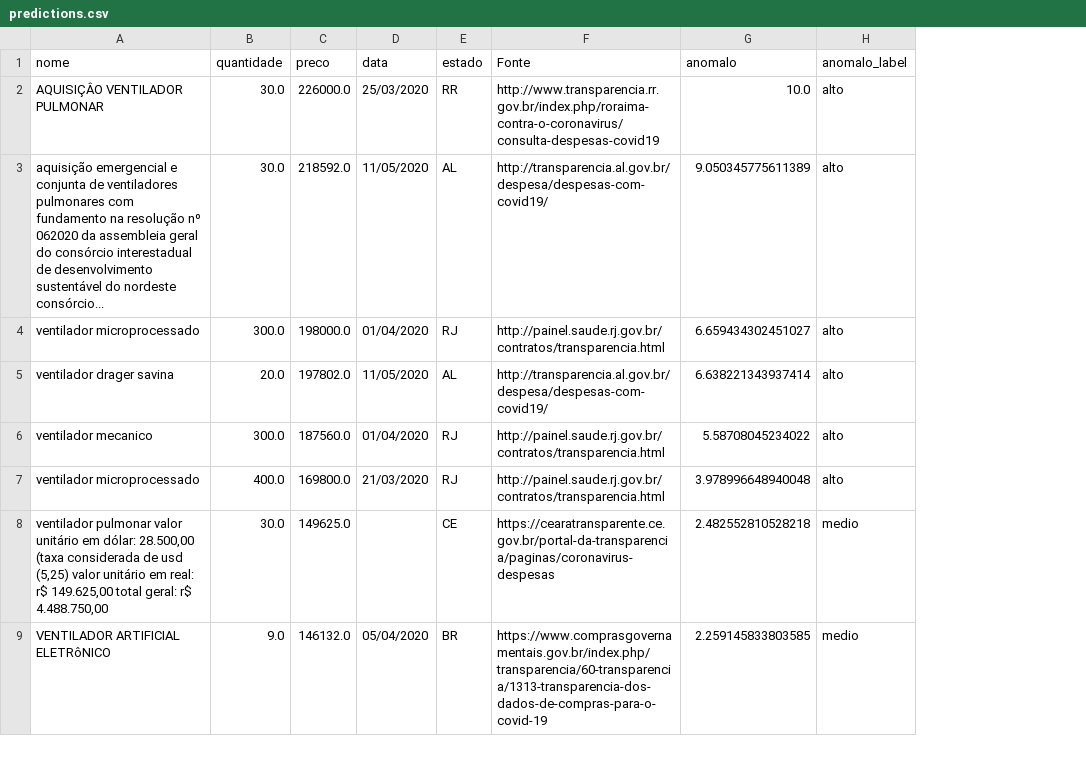
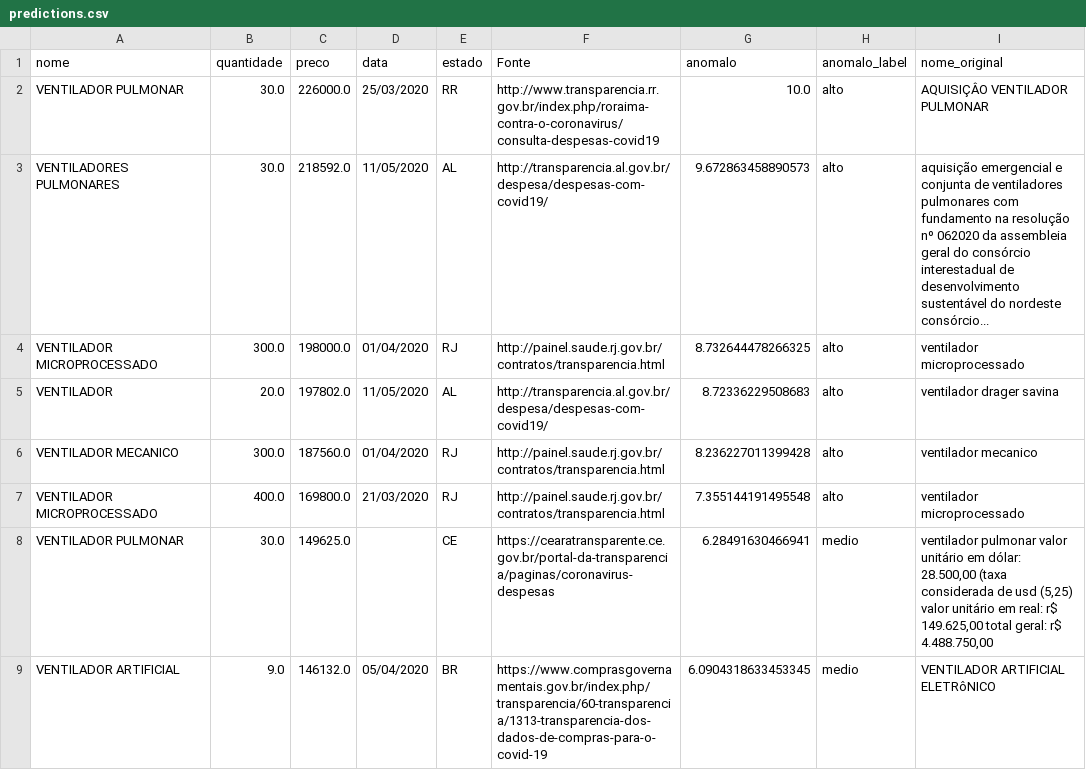
Before and after one commit to Covid404/OSCE, a CSV file: data/predictions.csv, drawn as a sheet; only a part is shown; the diff covers the shown part only; the diff names each change by its address in the sheet, - before the commit and + after, or states it on an @@ line.

Commit message:
update predictions.csv

```diff
--- a/data/predictions.csv
+++ b/data/predictions.csv
+column I (nome_original), rows 2-9: AQUISIÇÂO VENTILADOR PULMONAR | aquisição emergencial e conjunta de ventiladores pulmonares com fundamento na resolução nº 062020 da assembleia geral do consórcio interestadual de desenvolvimento sustentável do nordeste consórcio... | ventilador microprocessado | ventilador drager savina | ventilador mecanico | ventilador microprocessado | ventilador pulmonar valor unitário em dólar: 28.500,00 (taxa considerada de usd (5,25) valor unitário em real: r$ 149.625,00 total geral: r$ 4.488.750,00 | VENTILADOR ARTIFICIAL ELETRôNICO
-A2 (nome): AQUISIÇÂO VENTILADOR PULMONAR
+A2 (nome): VENTILADOR PULMONAR
-A3 (nome): aquisição emergencial e conjunta de ventiladores pulmonares com fundamento na resolução nº 062020 da assembleia geral do consórcio interestadual de desenvolvimento sustentável do nordeste consórcio...
+A3 (nome): VENTILADORES PULMONARES
-G3 (anomalo): 9.050345775611389
+G3 (anomalo): 9.672863458890573
-A4 (nome): ventilador microprocessado
+A4 (nome): VENTILADOR MICROPROCESSADO
-G4 (anomalo): 6.659434302451027
+G4 (anomalo): 8.732644478266325
-A5 (nome): ventilador drager savina
+A5 (nome): VENTILADOR
-G5 (anomalo): 6.638221343937414
+G5 (anomalo): 8.72336229508683
-A6 (nome): ventilador mecanico
+A6 (nome): VENTILADOR MECANICO
-G6 (anomalo): 5.58708045234022
+G6 (anomalo): 8.236227011399428
-A7 (nome): ventilador microprocessado
+A7 (nome): VENTILADOR MICROPROCESSADO
-G7 (anomalo): 3.978996648940048
+G7 (anomalo): 7.355144191495548
-A8 (nome): ventilador pulmonar valor unitário em dólar: 28.500,00 (taxa considerada de usd (5,25) valor unitário em real: r$ 149.625,00 total geral: r$ 4.488.750,00
+A8 (nome): VENTILADOR PULMONAR
-G8 (anomalo): 2.482552810528218
+G8 (anomalo): 6.28491630466941
-A9 (nome): VENTILADOR ARTIFICIAL ELETRôNICO
+A9 (nome): VENTILADOR ARTIFICIAL
-G9 (anomalo): 2.259145833803585
+G9 (anomalo): 6.0904318633453345
```
Also changed, not shown: 2 removed rows and 72 edited cells elsewhere in this file, 3 other files.
